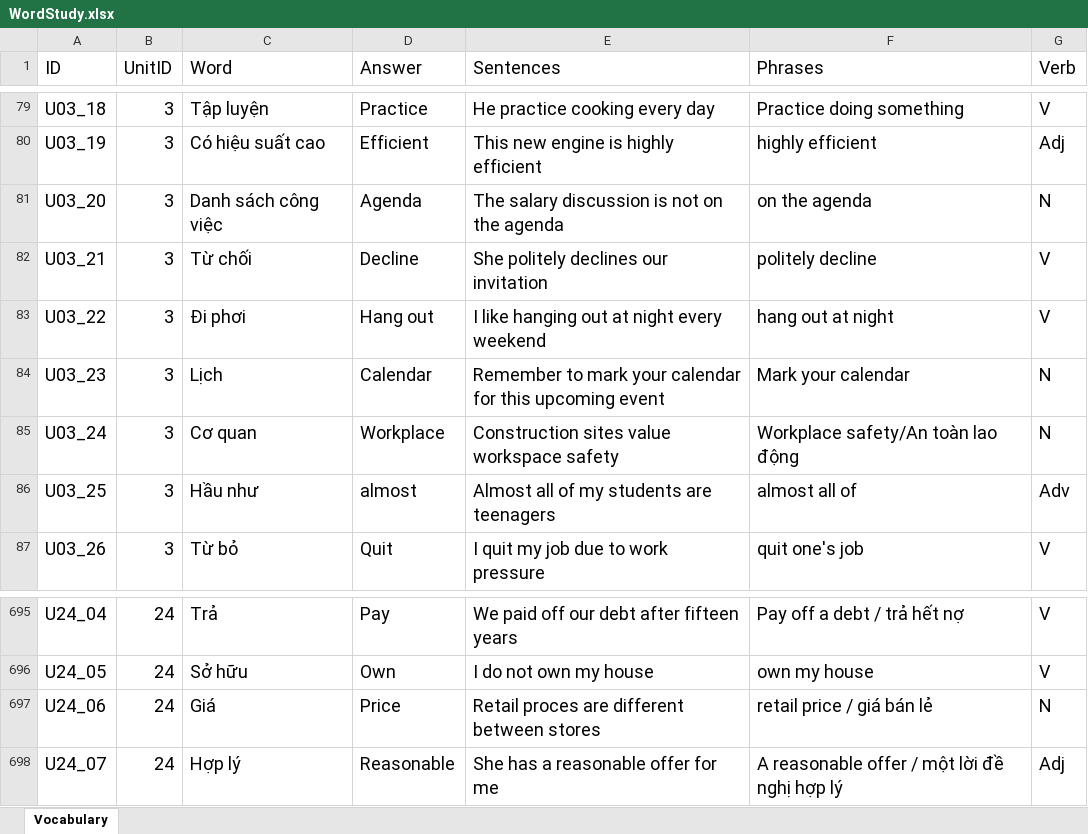
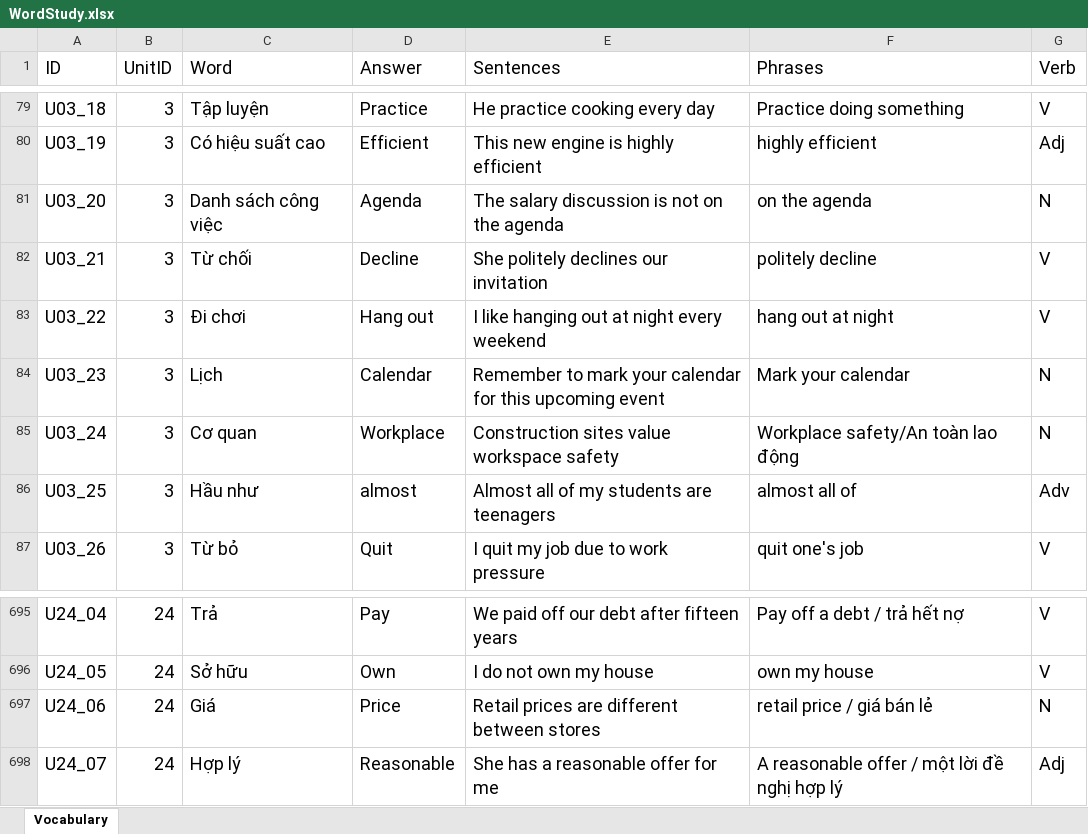
Before and after one commit to PhongNguyen0107/english-app, an Excel workbook: data/WordStudy.xlsx, sheet Vocabulary, drawn as a sheet; only a part is shown, gaps mark what is left out; values as stored, in another font and other column widths than the file's, no borders; the diff names each change by its address in the sheet, - before the commit and + after, or states it on an @@ line.

Commit message:
feat: update wrong words

```diff
--- a/data/WordStudy.xlsx (sheet Vocabulary)
+++ b/data/WordStudy.xlsx (sheet Vocabulary)
-C83 (Word): Đi phơi
+C83 (Word): Đi chơi
-E697 (Sentences): Retail proces are different between stores
+E697 (Sentences): Retail prices are different between stores
```
Also changed, not shown: 1 other file.
